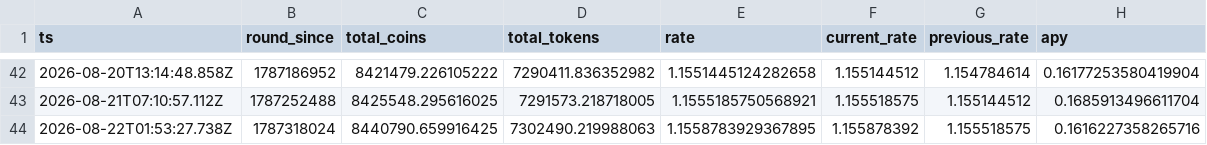
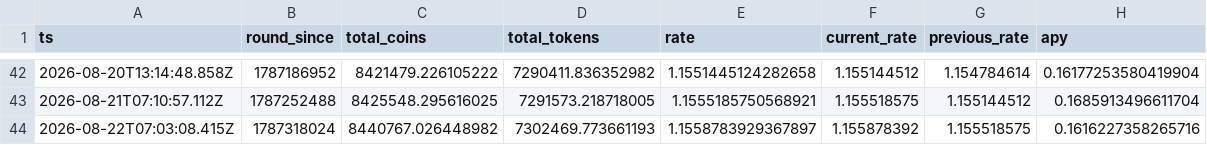
Before and after one commit to HipoFinance/dune, a CSV file: data/treasury_rate.csv, drawn as a sheet; only a part is shown, gaps mark what is left out.

Commit message:
chore: update treasury rate dataset

```diff
--- a/data/treasury_rate.csv
+++ b/data/treasury_rate.csv
@@ -43,2 +43,2 @@ ts,round_since,total_coins,total_tokens,rate,current_rate,previous_rate,apy
 2026-08-21T07:10:57.112Z,1787252488,8425548.295616025,7291573.218718005,1.1555185750568921,1.155518575,1.155144512,0.1685913496611704
-2026-08-22T01:53:27.738Z,1787318024,8440790.659916425,7302490.219988063,1.1558783929367895,1.155878392,1.155518575,0.1616227358265716
+2026-08-22T07:03:08.415Z,1787318024,8440767.026448982,7302469.773661193,1.1558783929367897,1.155878392,1.155518575,0.1616227358265716
```
